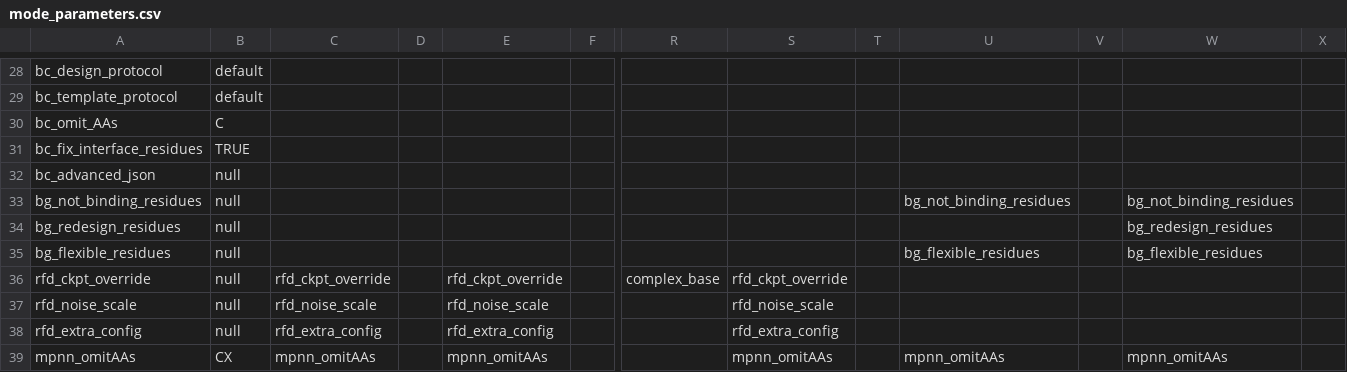
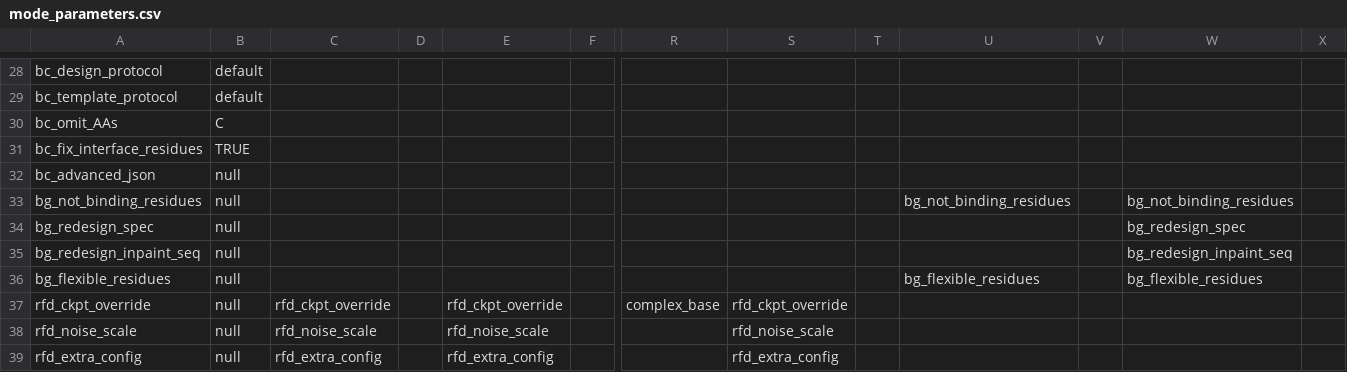
Before and after one commit to JoshuaMHardy/proteindj, a CSV file: schemas/mode_parameters.csv, drawn as a sheet; only a part is shown, gaps mark what is left out; the shorter side is filled out with more unchanged rows; rows hold the shown columns only; the diff names each change by its address in the sheet, - before the commit and + after, or states it on an @@ line.

Commit message:
Rethink of boltzgen_redesign to allow more flexible design

```diff
--- a/schemas/mode_parameters.csv
+++ b/schemas/mode_parameters.csv
-A34: bg_redesign_residues
+A34: bg_redesign_spec
-W34: bg_redesign_residues
+W34: bg_redesign_spec
+row 35: bg_redesign_inpaint_seq | null |  |  |  |  |  |  |  |  |  | bg_redesign_inpaint_seq
```
Also changed, not shown: 10 other files.
